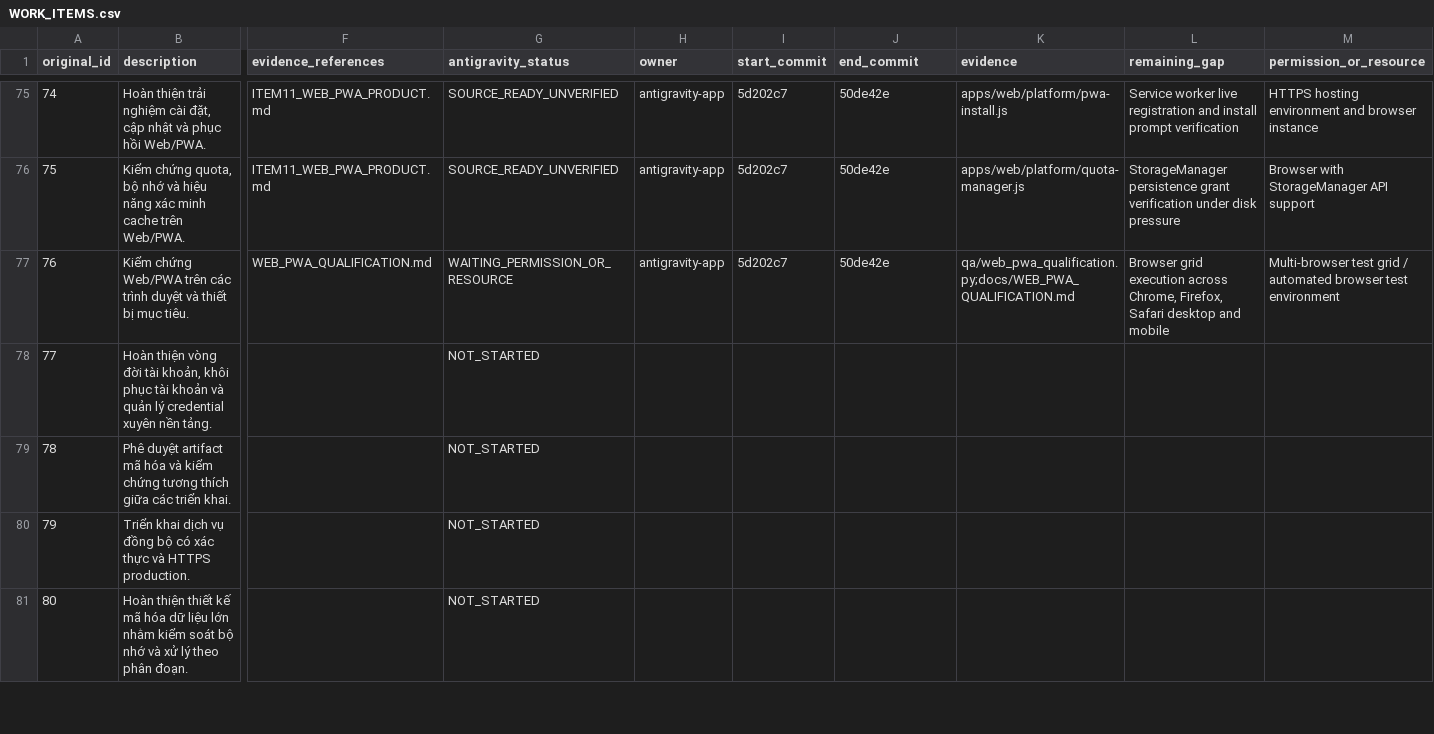
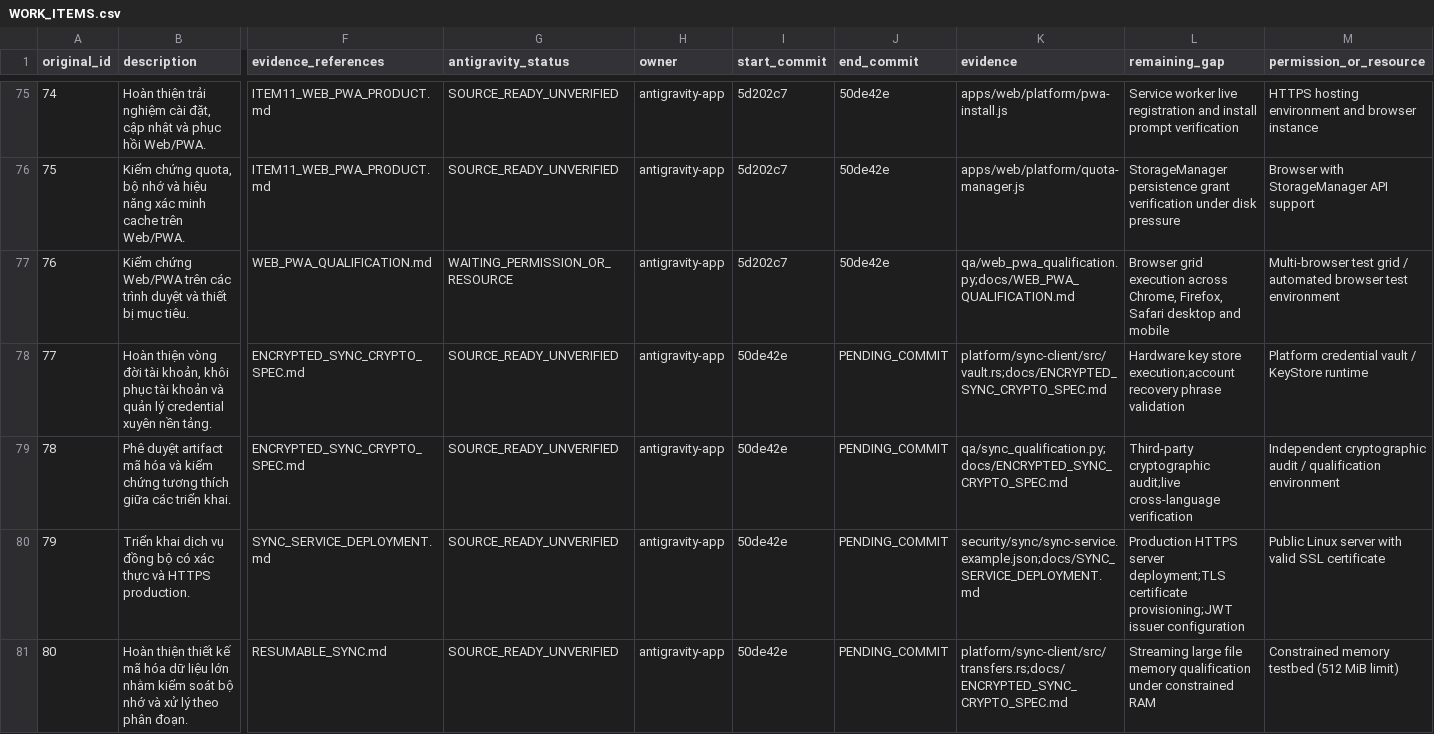
Before and after one commit to lyzaghi/vlikeon, a CSV file: docs/handoff/antigravity/2026-10-25/WORK_ITEMS.csv, drawn as a sheet; only a part is shown, gaps mark what is left out; the diff covers the shown part only; the diff names each change by its address in the sheet, - before the commit and + after, or states it on an @@ line.

Commit message:
feat(sync): implement crypto spec, resumable sync design, deployment templates, and qualification (items 77-83)

```diff
--- a/docs/handoff/antigravity/2026-10-25/WORK_ITEMS.csv
+++ b/docs/handoff/antigravity/2026-10-25/WORK_ITEMS.csv
-F78:F79 (evidence_references): (empty)
+F78:F79 (evidence_references): ENCRYPTED_SYNC_CRYPTO_SPEC.md
-G78:G81 (antigravity_status): NOT_STARTED
+G78:G81 (antigravity_status): SOURCE_READY_UNVERIFIED
-H78:H81 (owner): (empty)
+H78:H81 (owner): antigravity-app
-I78:I81 (start_commit): (empty)
+I78:I81 (start_commit): 50de42e
-J78:J81 (end_commit): (empty)
+J78:J81 (end_commit): PENDING_COMMIT
-K78 (evidence): (empty)
+K78 (evidence): platform/sync-client/src/vault.rs;docs/ENCRYPTED_SYNC_CRYPTO_SPEC.md
-L78 (remaining_gap): (empty)
+L78 (remaining_gap): Hardware key store execution;account recovery phrase validation
-M78 (permission_or_resource): (empty)
+M78 (permission_or_resource): Platform credential vault / KeyStore runtime
-K79 (evidence): (empty)
+K79 (evidence): qa/sync_qualification.py;docs/ENCRYPTED_SYNC_CRYPTO_SPEC.md
-L79 (remaining_gap): (empty)
+L79 (remaining_gap): Third-party cryptographic audit;live cross-language verification
-M79 (permission_or_resource): (empty)
+M79 (permission_or_resource): Independent cryptographic audit / qualification environment
-F80 (evidence_references): (empty)
+F80 (evidence_references): SYNC_SERVICE_DEPLOYMENT.md
-K80 (evidence): (empty)
+K80 (evidence): security/sync/sync-service.example.json;docs/SYNC_SERVICE_DEPLOYMENT.md
-L80 (remaining_gap): (empty)
+L80 (remaining_gap): Production HTTPS server deployment;TLS certificate provisioning;JWT issuer configuration
-M80 (permission_or_resource): (empty)
+M80 (permission_or_resource): Public Linux server with valid SSL certificate
-F81 (evidence_references): (empty)
+F81 (evidence_references): RESUMABLE_SYNC.md
-K81 (evidence): (empty)
+K81 (evidence): platform/sync-client/src/transfers.rs;docs/ENCRYPTED_SYNC_CRYPTO_SPEC.md
-L81 (remaining_gap): (empty)
+L81 (remaining_gap): Streaming large file memory qualification under constrained RAM
-M81 (permission_or_resource): (empty)
+M81 (permission_or_resource): Constrained memory testbed (512 MiB limit)
```
Also changed, not shown: 24 edited cells elsewhere in this file, 7 other files.
